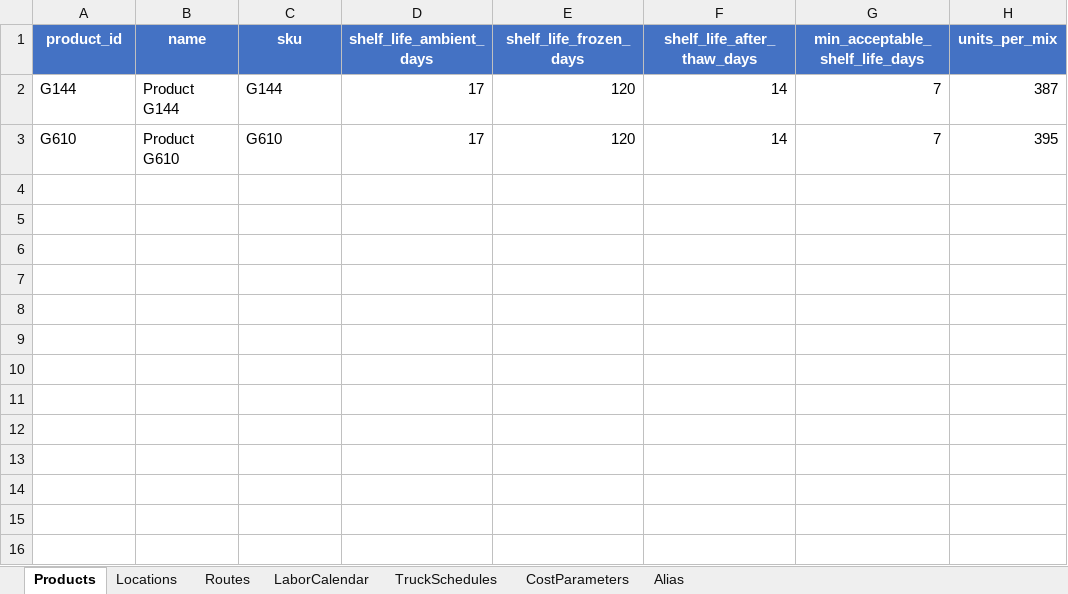
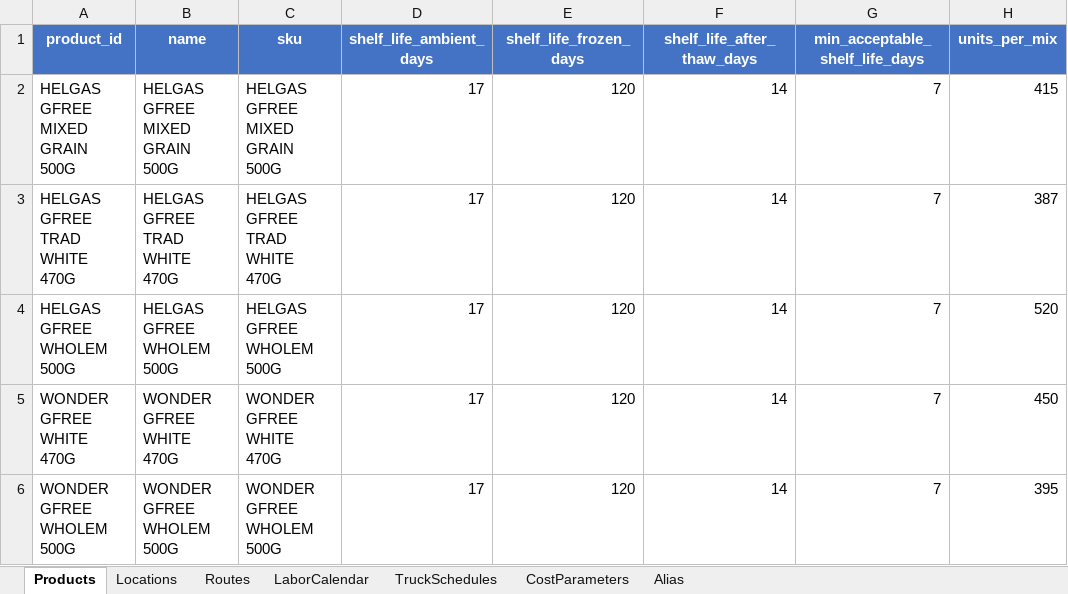
Before and after one commit to sverzijl/planning_latest, an Excel workbook: data/examples/Network_Config.xlsx, sheet Products, drawn as a sheet; values as stored, in another font and other column widths than the file's, no borders; addresses are those after the commit; the diff names each change by its address in the sheet, - before the commit and + after, or states it on an @@ line.

```diff
--- a/data/examples/Network_Config.xlsx (sheet Products)
+++ b/data/examples/Network_Config.xlsx (sheet Products)
+row 2: HELGAS GFREE MIXED GRAIN 500G | HELGAS GFREE MIXED GRAIN 500G | HELGAS GFREE MIXED GRAIN 500G | 17 | 120 | 14 | 7 | 415
-A3 (product_id): G144
+A3 (product_id): HELGAS GFREE TRAD WHITE 470G
-B3 (name): Product G144
+B3 (name): HELGAS GFREE TRAD WHITE 470G
-C3 (sku): G144
+C3 (sku): HELGAS GFREE TRAD WHITE 470G
+row 4: HELGAS GFREE WHOLEM 500G | HELGAS GFREE WHOLEM 500G | HELGAS GFREE WHOLEM 500G | 17 | 120 | 14 | 7 | 520
+row 5: WONDER GFREE WHITE 470G | WONDER GFREE WHITE 470G | WONDER GFREE WHITE 470G | 17 | 120 | 14 | 7 | 450
-A6 (product_id): G610
+A6 (product_id): WONDER GFREE WHOLEM 500G
-B6 (name): Product G610
+B6 (name): WONDER GFREE WHOLEM 500G
-C6 (sku): G610
+C6 (sku): WONDER GFREE WHOLEM 500G
```
Also changed, not shown: 1 other file.
